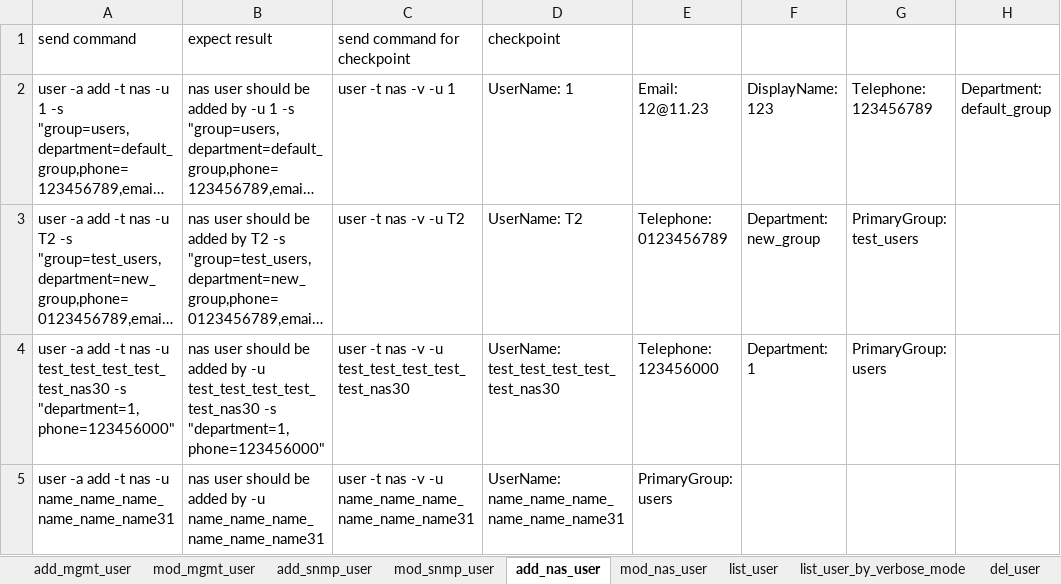
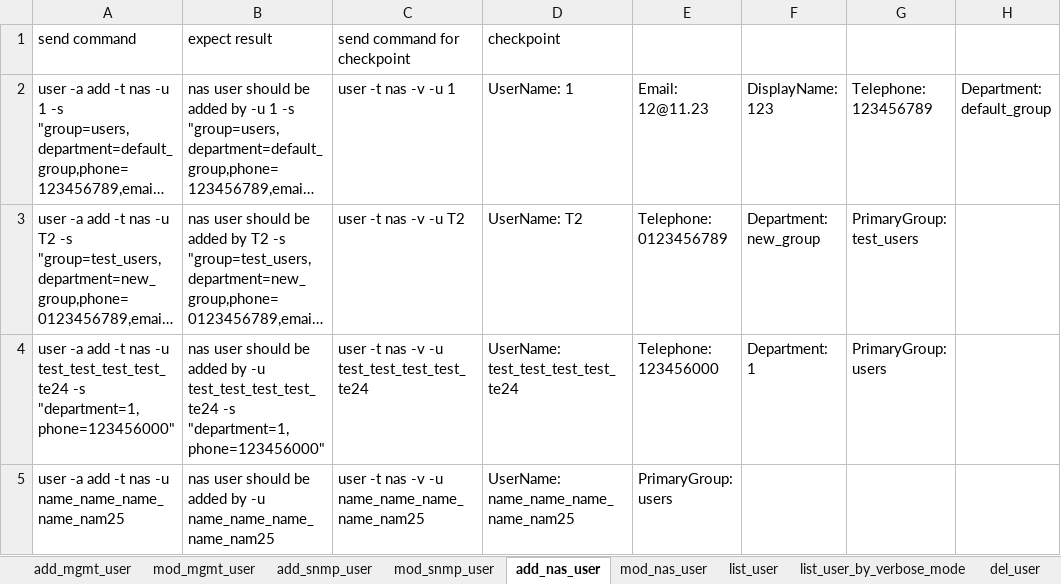
Before and after one commit to FengZiQ/cli, an Excel workbook: data/user.xlsx, sheet add_nas_user, drawn as a sheet; only a part is shown; long unchanged cells end in …; values as stored, in another font and other column widths than the file's, no borders; the diff names each change by its address in the sheet, - before the commit and + after, or states it on an @@ line.

```diff
--- a/data/user.xlsx (sheet add_nas_user)
+++ b/data/user.xlsx (sheet add_nas_user)
-A4: …nas -u test_test_test_test_test_nas30 -s "department=1,phone=123456000"
+A4: …nas -u test_test_test_test_te24 -s "department=1,phone=123456000"
-B4: …by -u test_test_test_test_test_nas30 -s "department=1,phone=123456000"
+B4: …by -u test_test_test_test_te24 -s "department=1,phone=123456000"
-C4: user -t nas -v -u test_test_test_test_test_nas30
+C4: user -t nas -v -u test_test_test_test_te24
-D4: UserName: test_test_test_test_test_nas30
+D4: UserName: test_test_test_test_te24
-A5: …nas -u name_name_name_name_name_name31
+A5: …nas -u name_name_name_name_nam25
-B5: …by -u name_name_name_name_name_name31
+B5: …by -u name_name_name_name_nam25
-C5: …-v -u name_name_name_name_name_name31
+C5: …-v -u name_name_name_name_nam25
-D5: UserName: name_name_name_name_name_name31
+D5: UserName: name_name_name_name_nam25
```
Also changed, not shown: sheet add_snmp_user, sheet add_mgmt_user, sheet invalid_setting_for_user, sheet mod_snmp_user, sheet missing_parameter_for_user, data/fc.xlsx, data/initiator.xlsx, 8 other files.
